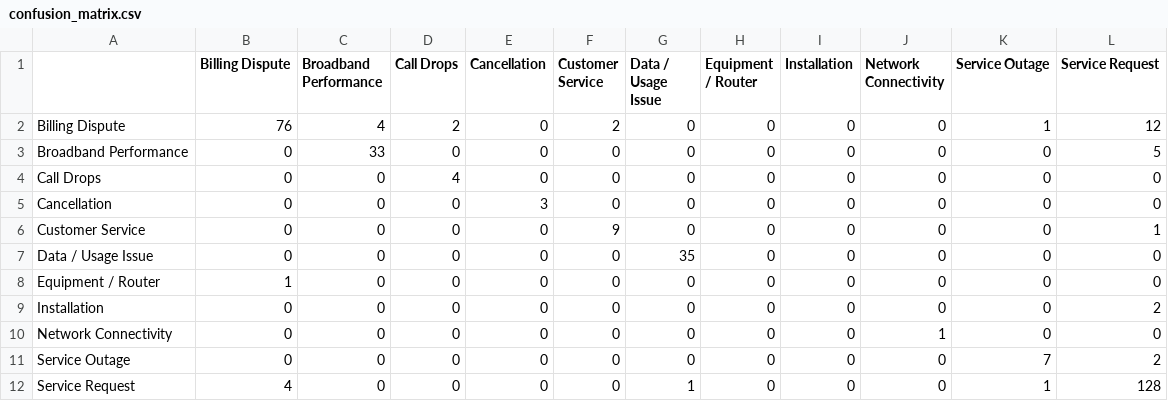
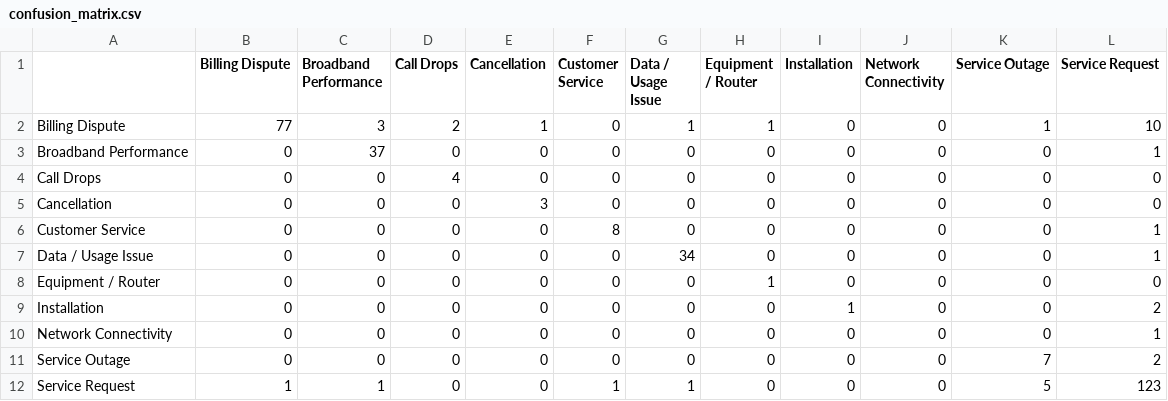
Before and after one commit to Yash1889/TelecomIQ, a CSV file: backend/reports/ml_audit/confusion_matrix.csv, drawn as a sheet.

Commit message:
Remove FCC experiment, lock baseline Kaggle dataset ML audit with 2,204 deduplicated records and 89.12% test accuracy

```diff
--- a/backend/reports/ml_audit/confusion_matrix.csv
+++ b/backend/reports/ml_audit/confusion_matrix.csv
@@ -1,12 +1,12 @@
 ,Billing Dispute,Broadband Performance,Call Drops,Cancellation,Customer Service,Data / Usage Issue,Equipment / Router,Installation,Network Connectivity,Service Outage,Service Request
-Billing Dispute,76,4,2,0,2,0,0,0,0,1,12
-Broadband Performance,0,33,0,0,0,0,0,0,0,0,5
+Billing Dispute,77,3,2,1,0,1,1,0,0,1,10
+Broadband Performance,0,37,0,0,0,0,0,0,0,0,1
 Call Drops,0,0,4,0,0,0,0,0,0,0,0
 Cancellation,0,0,0,3,0,0,0,0,0,0,0
-Customer Service,0,0,0,0,9,0,0,0,0,0,1
-Data / Usage Issue,0,0,0,0,0,35,0,0,0,0,0
-Equipment / Router,1,0,0,0,0,0,0,0,0,0,0
-Installation,0,0,0,0,0,0,0,0,0,0,2
-Network Connectivity,0,0,0,0,0,0,0,0,1,0,0
+Customer Service,0,0,0,0,8,0,0,0,0,0,1
+Data / Usage Issue,0,0,0,0,0,34,0,0,0,0,1
+Equipment / Router,0,0,0,0,0,0,1,0,0,0,0
+Installation,0,0,0,0,0,0,0,1,0,0,2
+Network Connectivity,0,0,0,0,0,0,0,0,0,0,1
 Service Outage,0,0,0,0,0,0,0,0,0,7,2
-Service Request,4,0,0,0,0,1,0,0,0,1,128
+Service Request,1,1,0,0,1,1,0,0,0,5,123
```
Also changed, not shown: 5 other files.
